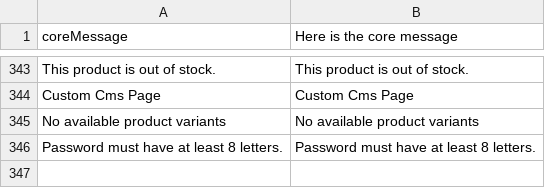
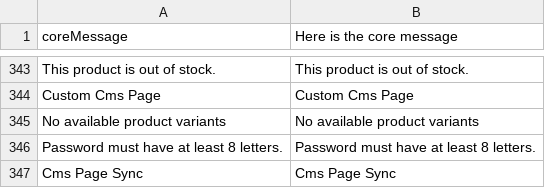
Before and after one commit to nicholidev/vue-store, a CSV file: core/resource/i18n/en-US.csv, drawn as a sheet; only a part is shown, gaps mark what is left out.

Commit message:
i18n fix

```diff
--- a/core/resource/i18n/en-US.csv
+++ b/core/resource/i18n/en-US.csv
@@ -346 +346,2 @@
 "Password must have at least 8 letters.","Password must have at least 8 letters."
+"Cms Page Sync","Cms Page Sync"
```
